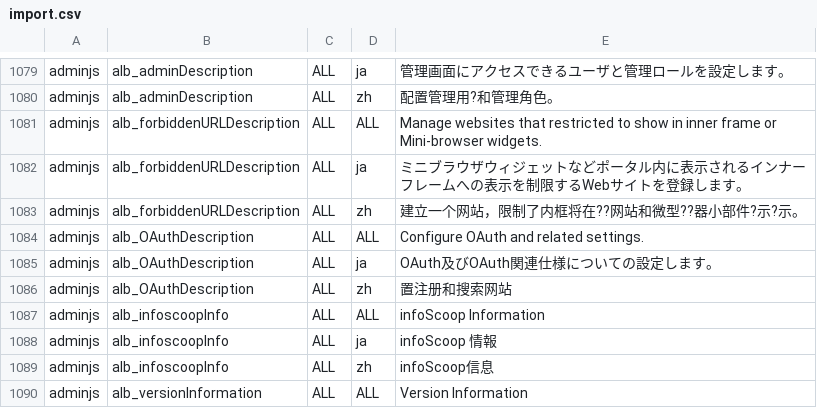
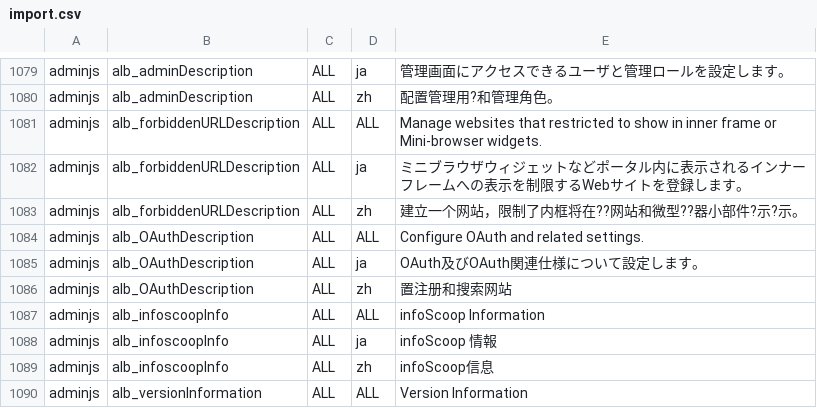
Before and after one commit to infoScoop/infoscoop, a CSV file: src/initdb/data/i18n/import.csv, drawn as a sheet; only a part is shown, gaps mark what is left out.

Commit message:
Update issue 393 Fixes wrong message resources at OAuth.
git-svn-id: https://infoscoop.googlecode.com/svn/trunk@1141 d4e23b88-c782-11de-b6dc-25c59a28ecba

```diff
--- a/src/initdb/data/i18n/import.csv
+++ b/src/initdb/data/i18n/import.csv
@@ -1084,3 +1084,3 @@
 "adminjs","alb_OAuthDescription","ALL","ALL","Configure OAuth and related settings."
-"adminjs","alb_OAuthDescription","ALL","ja","OAuth及びOAuth関連仕様についての設定します。"
+"adminjs","alb_OAuthDescription","ALL","ja","OAuth及びOAuth関連仕様について設定します。"
 "adminjs","alb_OAuthDescription","ALL","zh","置注册和搜索网站"
```
